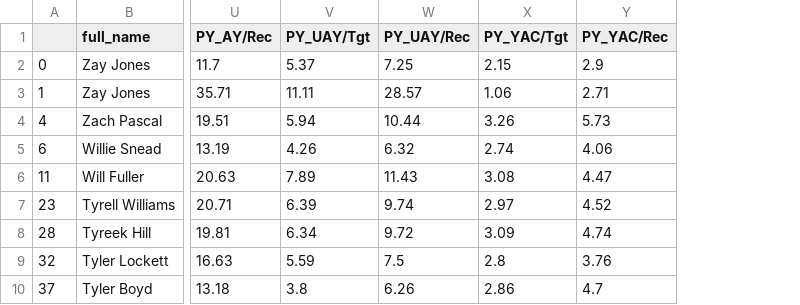
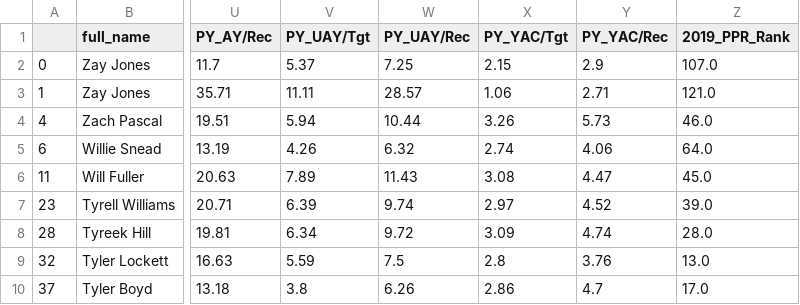
Before and after one commit to hflack1/Final-Project, a CSV file: Code/predictionsDF.csv, drawn as a sheet; only a part is shown, gaps mark what is left out; the diff names each change by its address in the sheet, - before the commit and + after, or states it on an @@ line.

```diff
--- a/Code/predictionsDF.csv
+++ b/Code/predictionsDF.csv
+column Z (2019_PPR_Rank), rows 2-10: 107.0 | 121.0 | 46.0 | 64.0 | 45.0 | 39.0 | 28.0 | 13.0 | 17.0
```
Also changed, not shown: 2 other files.
